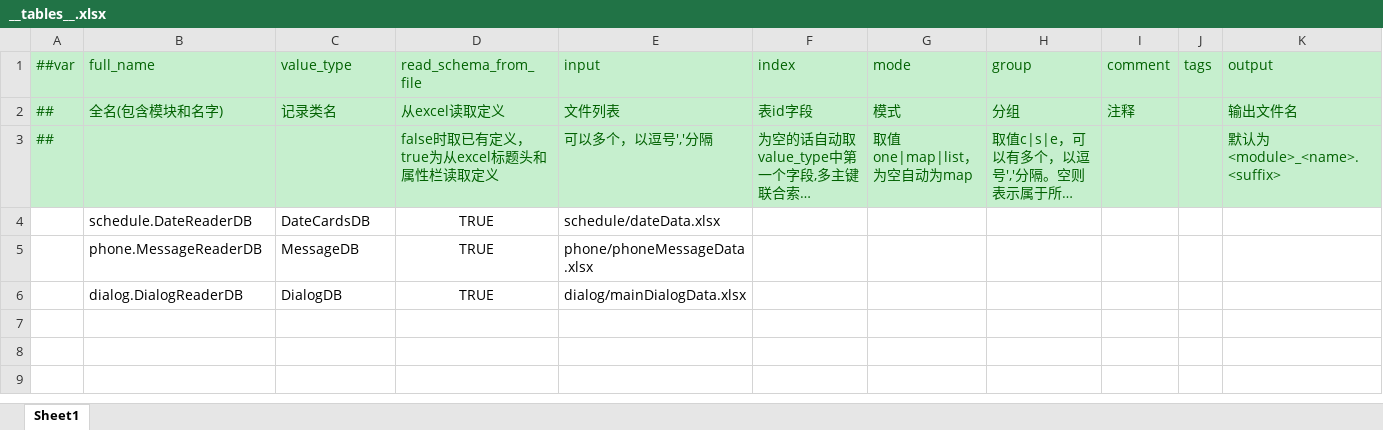
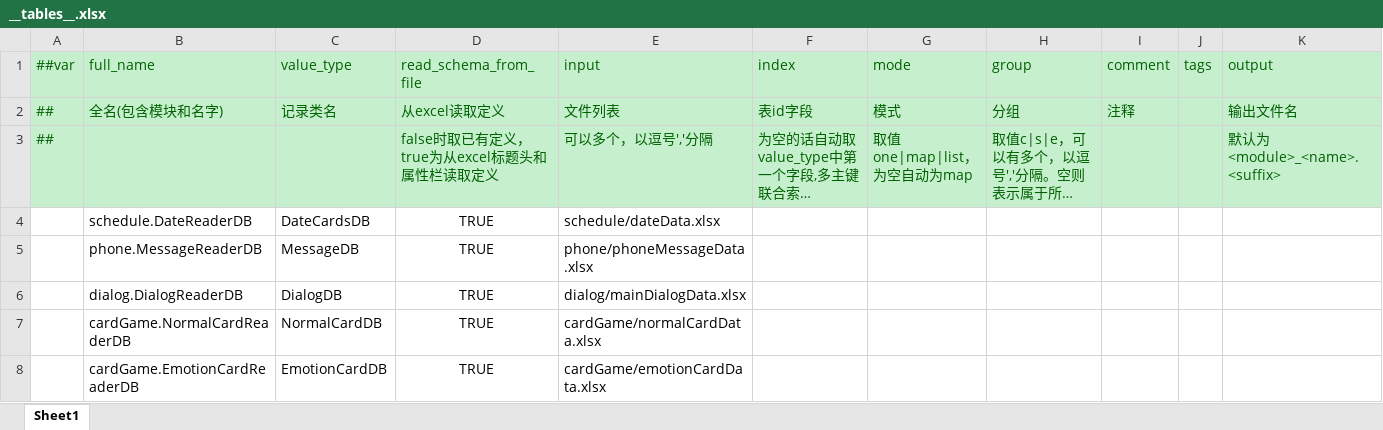
Before and after one commit to SkySakura2005/CarrotShining, an Excel workbook: ExcelData/__tables__.xlsx, sheet Sheet1, drawn as a sheet; long unchanged cells end in …; values as stored, in another font and other column widths than the file's, no borders; the diff names each change by its address in the sheet, - before the commit and + after, or states it on an @@ line.

Commit message:
Update card excel files
Signed-off-by: SkySakura <1693385825@qq.com>

```diff
--- a/ExcelData/__tables__.xlsx (sheet Sheet1)
+++ b/ExcelData/__tables__.xlsx (sheet Sheet1)
+row 7:  | cardGame.NormalCardReaderDB | NormalCardDB | TRUE | cardGame/normalCardData.xlsx
+row 8:  | cardGame.EmotionCardReaderDB | EmotionCardDB | TRUE | cardGame/emotionCardData.xlsx
```
Also changed, not shown: ExcelData/__enums__.xlsx, 14 other files.
